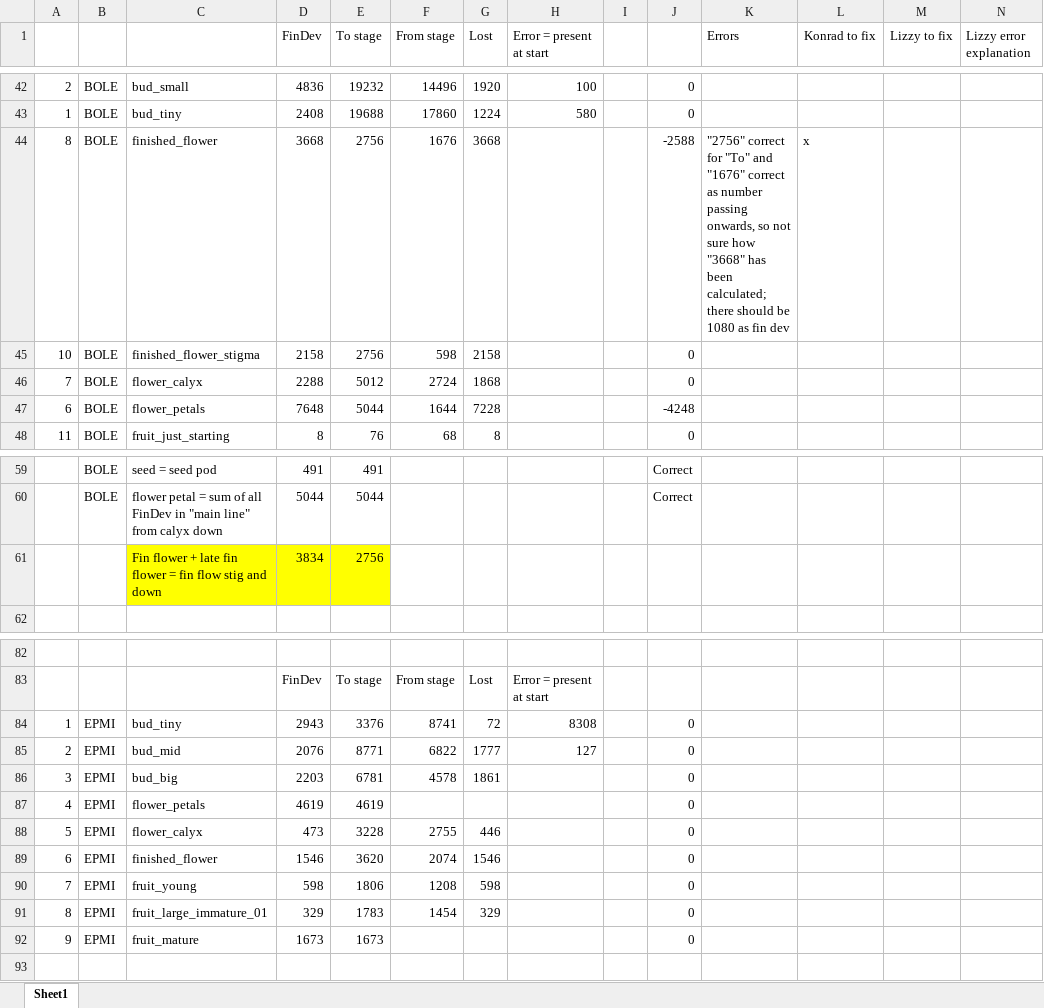
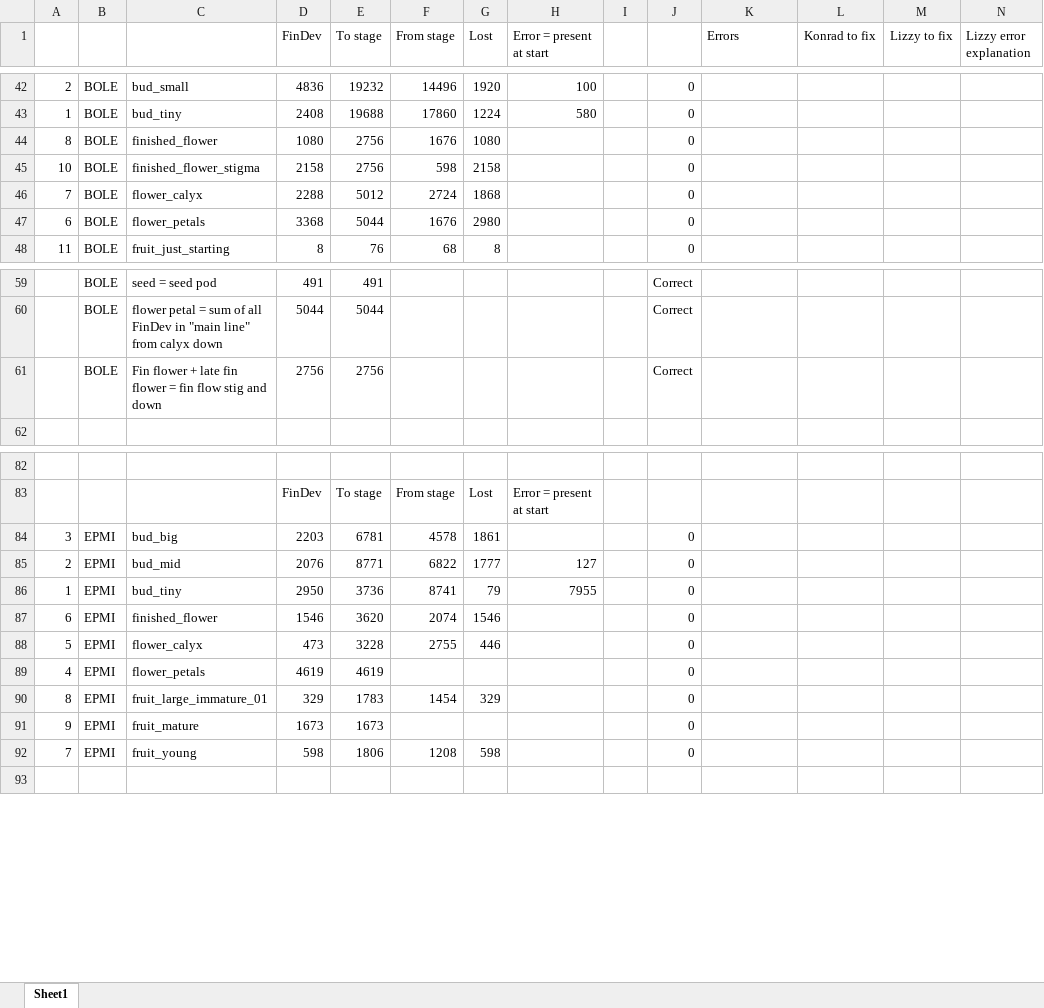
Before and after one commit to dfalster/Reproductive_Allocation_Kuringgai, an Excel workbook: docs/Error_summary.xlsx, sheet Sheet1, drawn as a sheet; only a part is shown, gaps mark what is left out; values as stored, in another font and other column widths than the file's, no borders; removed rows and columns are numbered as before the commit, all else as after; the diff names each change by its address in the sheet, - before the commit and + after, or states it on an @@ line.

Commit message:
nearly final corrections

```diff
--- a/docs/Error_summary.xlsx (sheet Sheet1)
+++ b/docs/Error_summary.xlsx (sheet Sheet1)
-D44 (FinDev): 3668
+D44 (FinDev): 1080
-G44 (Lost): 3668
+G44 (Lost): 1080
-J44: -2588
+J44: 0
-K44 (Errors): "2756" correct for "To" and "1676" correct as number passing onwards, so not sure how "3668" has been calculated; there should be 1080 as fin dev
+K44 (Errors): (empty)
-L44 (Konrad to fix): x
+L44 (Konrad to fix): (empty)
-D47 (FinDev): 7648
+D47 (FinDev): 3368
-F47 (From stage): 1644
+F47 (From stage): 1676
-G47 (Lost): 7228
+G47 (Lost): 2980
-J47: -4248
+J47: 0
-row 61:  |  | Fin flower + late fin flower = fin flow stig and down | 3834 | 2756
+row 61:  | BOLE | Fin flower + late fin flower = fin flow stig and down | 2756 | 2756 |  |  |  |  | Correct
-row 84: 1 | EPMI | bud_tiny | 2943 | 3376 | 8741 | 72 | 8308 |  | 0
@@ row 86 moved to row 84: 3 @@
+row 86: 1 | EPMI | bud_tiny | 2950 | 3736 | 8741 | 79 | 7955 |  | 0
@@ row 89 moved to row 87: 6 @@
@@ row 90 moved to row 92: 7 @@
```
Also changed, not shown: formulas that keep their value, 4 other files.
